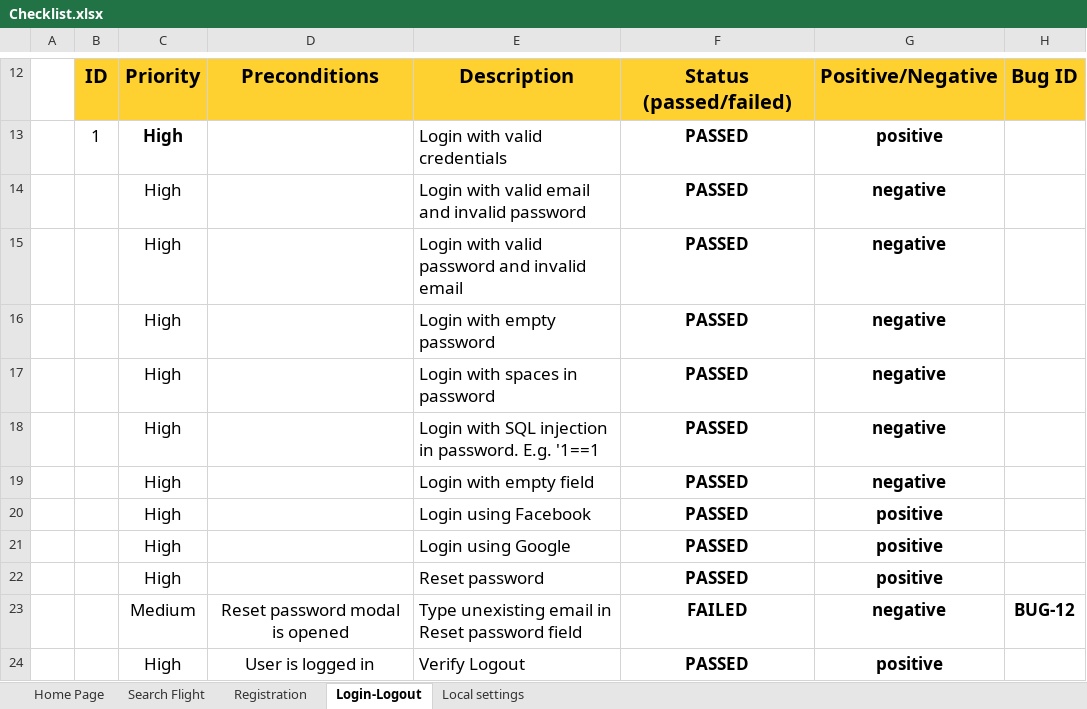
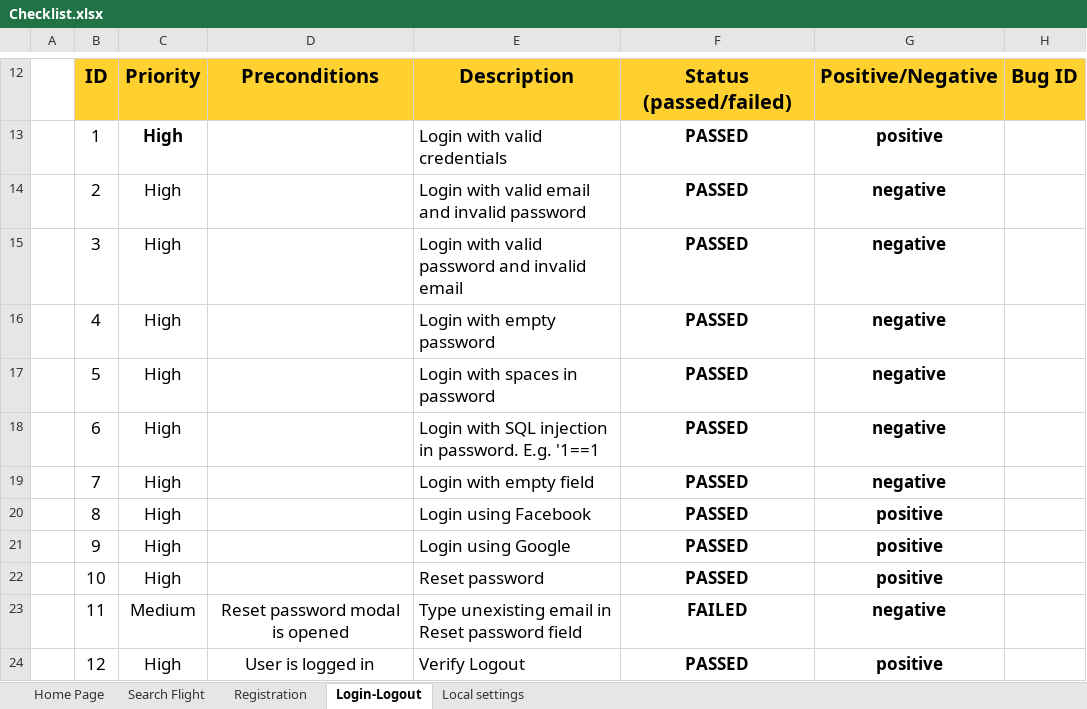
Before and after one commit to yyeshchev96/devchallenge.it---qa---final, an Excel workbook: Test Artifacts/Checklist.xlsx, sheet Login-Logout, drawn as a sheet; only a part is shown, gaps mark what is left out; values as stored, in another font and other column widths than the file's, no borders; charts and pictures and conditional formats not drawn; the diff names each change by its address in the sheet, - before the commit and + after, or states it on an @@ line.

```diff
--- a/Test Artifacts/Checklist.xlsx (sheet Login-Logout)
+++ b/Test Artifacts/Checklist.xlsx (sheet Login-Logout)
-B14: (empty)
+B14: 2
-B15: (empty)
+B15: 3
-B16: (empty)
+B16: 4
-B17: (empty)
+B17: 5
-B18: (empty)
+B18: 6
-B19: (empty)
+B19: 7
-B20: (empty)
+B20: 8
-B21: (empty)
+B21: 9
-B22: (empty)
+B22: 10
-B23: (empty)
+B23: 11
-H23: BUG-12
+H23: (empty)
-B24: (empty)
+B24: 12
```
Also changed, not shown: sheet Registration, sheet Local settings, sheet Home Page, sheet Search Flight, 1 other file.
